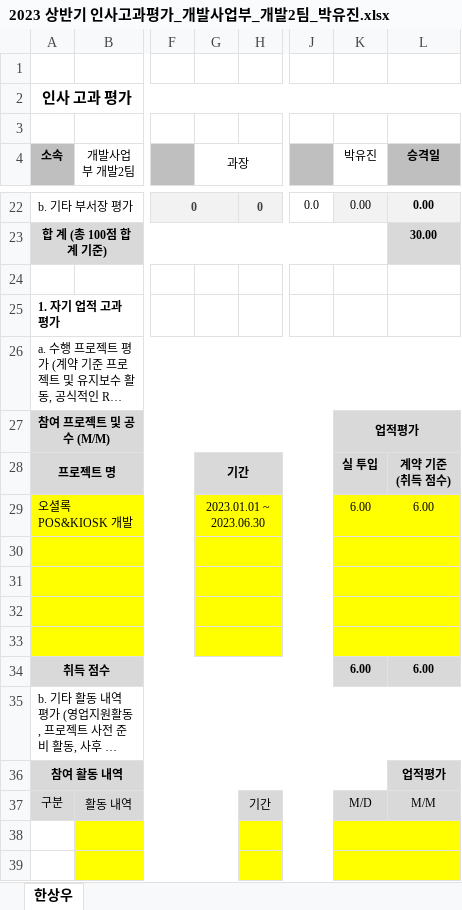
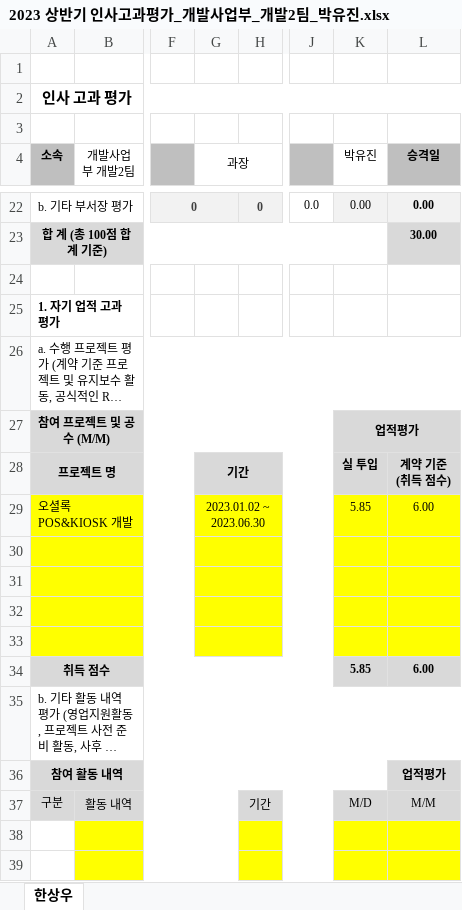
Before and after one commit to hsw8409/DevEnv, an Excel workbook: 02.팀원관리/01.인사고과평가/2023 상반기 인사고과평가_개발사업부_개발2팀_박유진.xlsx, sheet 한상우, drawn as a sheet; only a part is shown, gaps mark what is left out; long unchanged cells end in …; values as stored, in another font and other column widths than the file's, no borders; the diff names each change by its address in the sheet, - before the commit and + after, or states it on an @@ line.

```diff
--- a/02.팀원관리/01.인사고과평가/2023 상반기 인사고과평가_개발사업부_개발2팀_박유진.xlsx (sheet 한상우)
+++ b/02.팀원관리/01.인사고과평가/2023 상반기 인사고과평가_개발사업부_개발2팀_박유진.xlsx (sheet 한상우)
-G29 (과장): 2023.01.01 ~ 2023.06.30
+G29 (과장): 2023.01.02 ~ 2023.06.30
-K29 (박유진): 6.00
+K29 (박유진): 5.85
-K34 (박유진): 6.00
+K34 (박유진): 5.85
```
Also changed, not shown: 02.팀원관리/01.인사고과평가/2023 상반기 인사고과평가_개발사업부_개발2팀_백지혜.xlsx, 02.팀원관리/01.인사고과평가/2023 상반기 인사고과평가_개발사업부_개발2팀_엄민식.xlsx, 9 other files.
